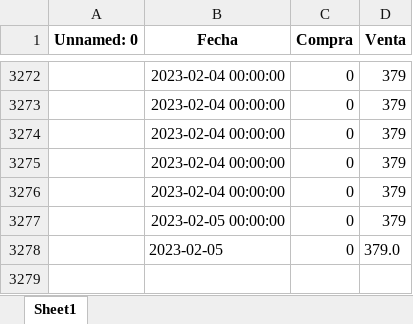
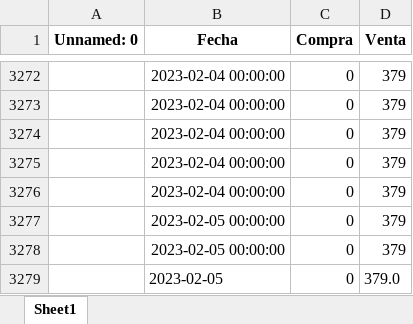
Before and after one commit to Rodrigo-Gramajo/PredictDolar, an Excel workbook: data/xlsx/PreciosBlue.xlsx, sheet Sheet1, drawn as a sheet; only a part is shown, gaps mark what is left out; values as stored, in another font and other column widths than the file's, no borders; the diff names each change by its address in the sheet, - before the commit and + after, or states it on an @@ line.

```diff
--- a/data/xlsx/PreciosBlue.xlsx (sheet Sheet1)
+++ b/data/xlsx/PreciosBlue.xlsx (sheet Sheet1)
+row 3278:  | 2023-02-05 00:00:00 | 0 | 379
```
Also changed, not shown: data/xlsx/PrecioBlueDIario.xlsx, data/xlsx/values_newBlue.xlsx, 13 other files.
